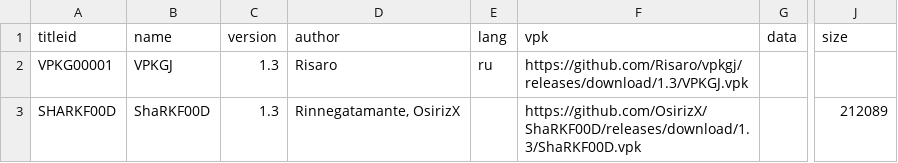
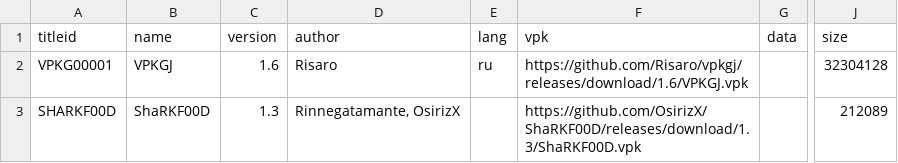
Before and after one commit to Risaro/vpkgj-db, a TSV file: catalog/homebrew.tsv, drawn as a sheet; only a part is shown, gaps mark what is left out; the diff names each change by its address in the sheet, - before the commit and + after, or states it on an @@ line.

Commit message:
VPKGJ 1.6 v kataloge

```diff
--- a/catalog/homebrew.tsv
+++ b/catalog/homebrew.tsv
-C2 (version): 1.3
+C2 (version): 1.6
-F2 (vpk): https://github.com/Risaro/vpkgj/releases/download/1.3/VPKGJ.vpk
+F2 (vpk): https://github.com/Risaro/vpkgj/releases/download/1.6/VPKGJ.vpk
-J2 (size): (empty)
+J2 (size): 32304128
```
Also changed, not shown: 1 other file.
